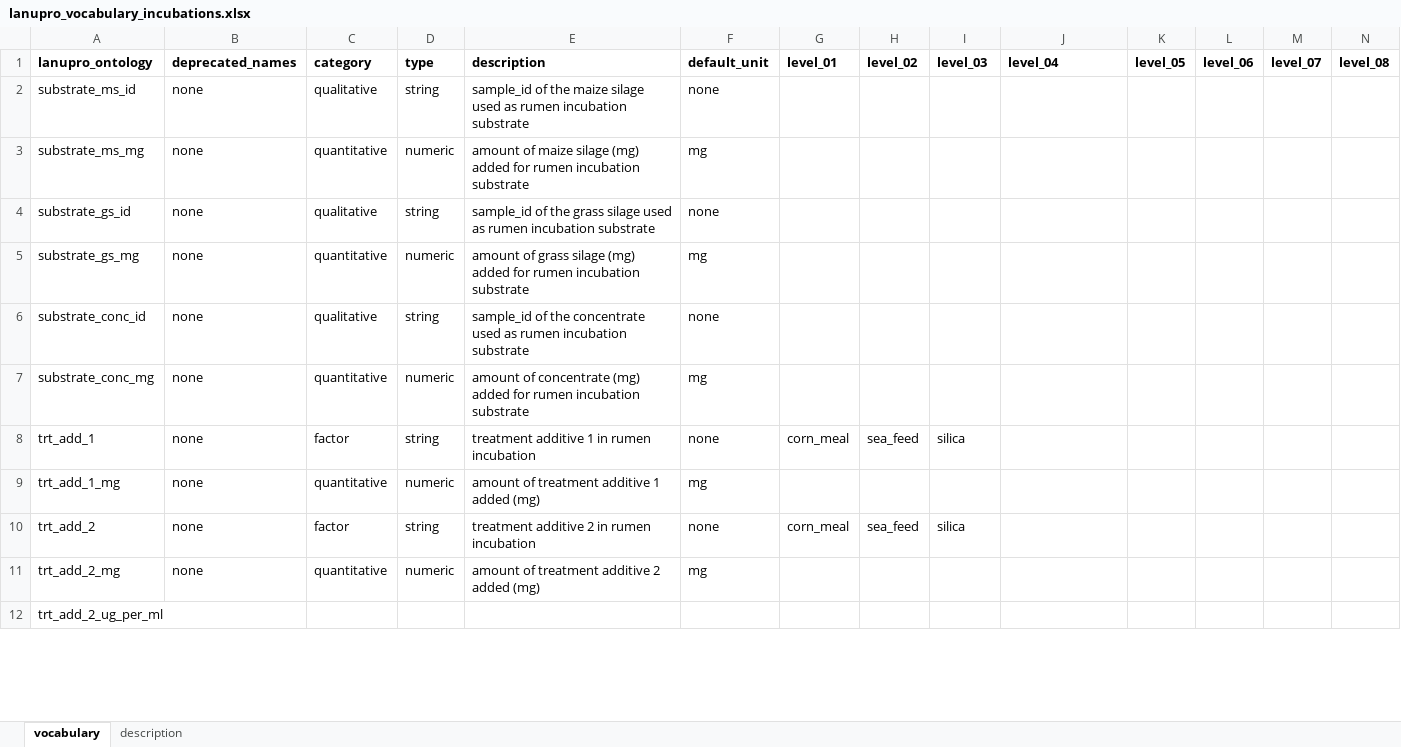
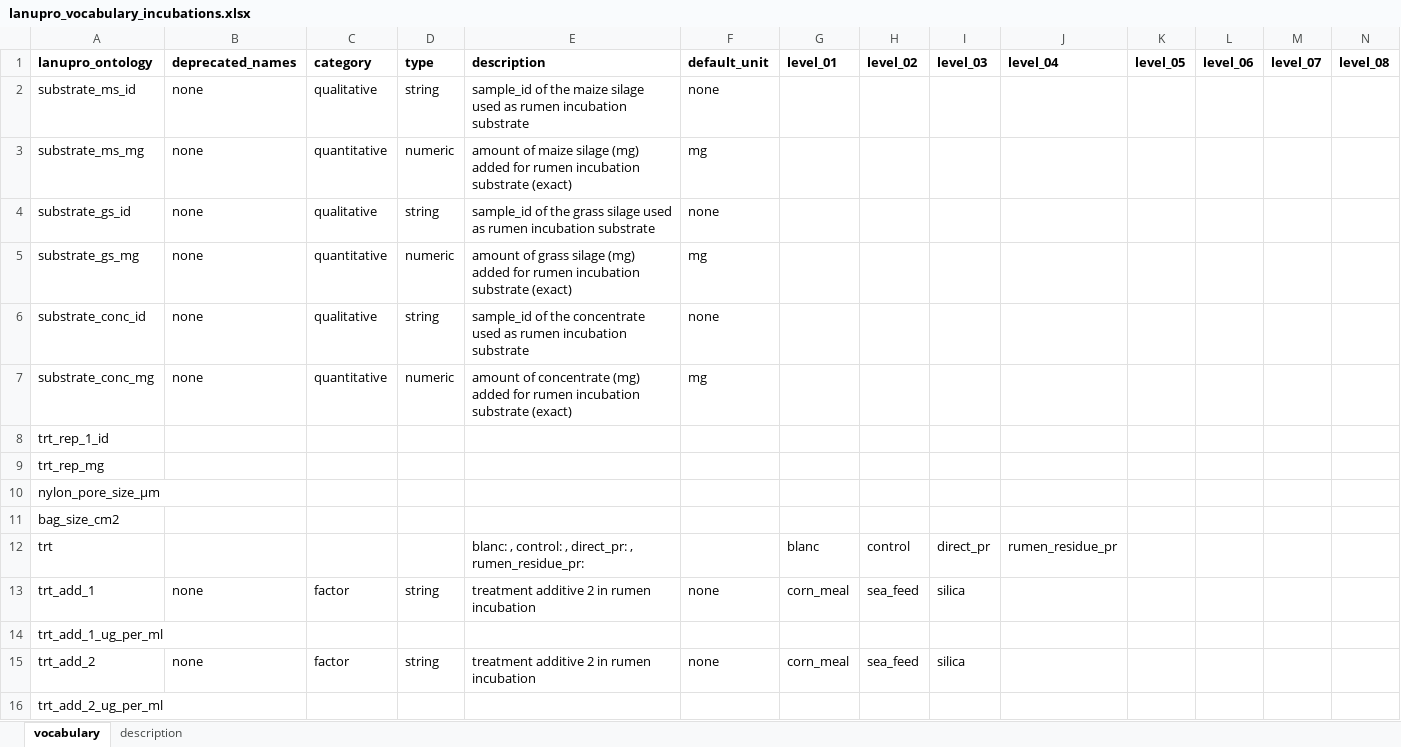
Before and after one commit to lanupro-analytics/lanupro_vocabulary, an Excel workbook: data/raw_results/lanupro_vocabulary_incubations.xlsx, sheet vocabulary, drawn as a sheet; only a part is shown; values as stored, in another font and other column widths than the file's, no borders; removed rows and columns are numbered as before the commit, all else as after; rows hold the shown columns only; the diff covers the shown part only; the diff names each change by its address in the sheet, - before the commit and + after, or states it on an @@ line.

```diff
--- a/data/raw_results/lanupro_vocabulary_incubations.xlsx (sheet vocabulary)
+++ b/data/raw_results/lanupro_vocabulary_incubations.xlsx (sheet vocabulary)
-E3: …incubation substrate
+E3: …incubation substrate (exact)
-E5: …incubation substrate
+E5: …incubation substrate (exact)
-E7: …incubation substrate
+E7: …incubation substrate (exact)
+row 8: trt_rep_1_id
+row 9: trt_rep_mg
+row 10: nylon_pore_size_µm
+row 11: bag_size_cm2
+row 12: trt |  |  |  | blanc: , control: , direct_pr: , rumen_residue_pr: |  | blanc | control | direct_pr | rumen_residue_pr
-E13: treatment additive 1 in rumen incubation
+E13: treatment additive 2 in rumen incubation
-row 9: trt_add_1_mg | none | quantitative | numeric | amount of treatment additive 1 added (mg) | mg
+row 14: trt_add_1_ug_per_ml
-row 11: trt_add_2_mg | none | quantitative | numeric | amount of treatment additive 2 added (mg) | mg
```
Also changed, not shown: 2 added rows, 15 removed rows and 18 edited cells elsewhere in this sheet, 2 other files.
